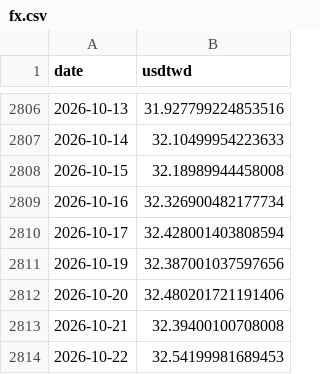
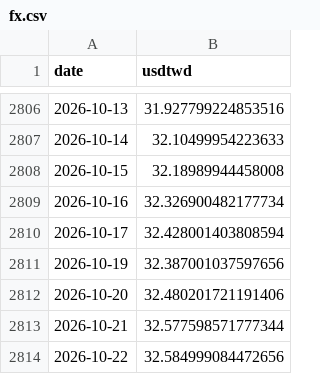
Before and after one commit to bamoo124-arch/tw-market-score, a CSV file: data/fx.csv, drawn as a sheet; only a part is shown, gaps mark what is left out.

```diff
--- a/data/fx.csv
+++ b/data/fx.csv
@@ -2812,3 +2812,3 @@ date,usdtwd
 2026-10-20,32.480201721191406
-2026-10-21,32.39400100708008
-2026-10-22,32.54199981689453
+2026-10-21,32.577598571777344
+2026-10-22,32.584999084472656
```
Also changed, not shown: 2 other files.
